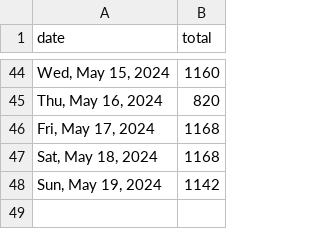
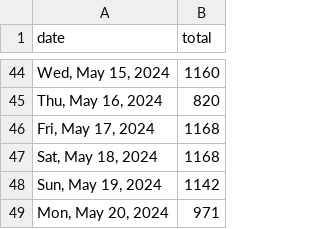
Before and after one commit to quantegytrading/quantegy.io, a CSV file: public/sportsballs.csv, drawn as a sheet; only a part is shown, gaps mark what is left out.

Commit message:
Update sportsballs.csv

```diff
--- a/public/sportsballs.csv
+++ b/public/sportsballs.csv
@@ -48 +48,2 @@ date,total
 "Sun, May 19, 2024",1142
+"Mon, May 20, 2024",971
```
